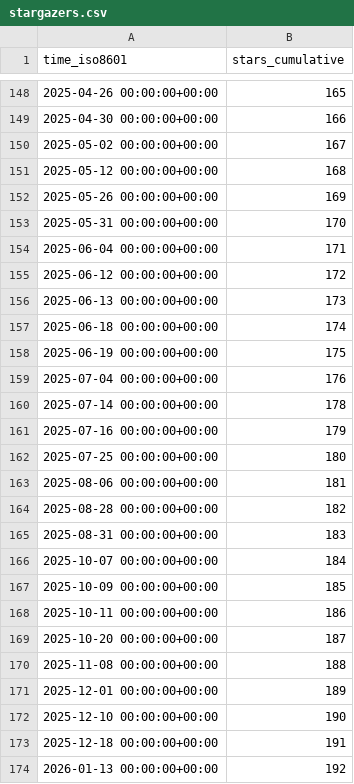
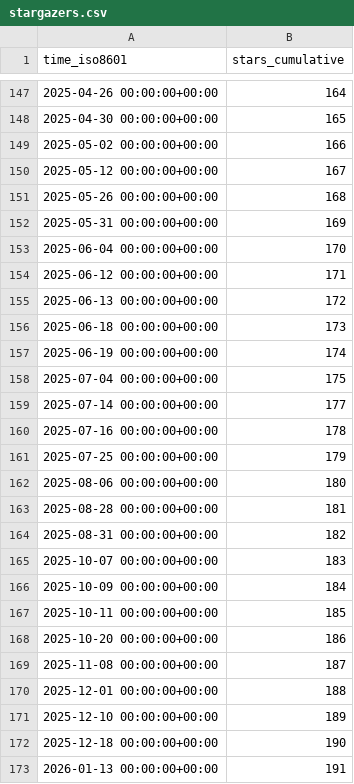
Before and after one commit to SAP/e-mobility-charging-stations-simulator, a CSV file: SAP/e-mobility-charging-stations-simulator/ghrs-data/stargazers.csv, drawn as a sheet; only a part is shown, gaps mark what is left out; the diff covers the shown part only.

```diff
--- a/SAP/e-mobility-charging-stations-simulator/ghrs-data/stargazers.csv
+++ b/SAP/e-mobility-charging-stations-simulator/ghrs-data/stargazers.csv
@@ -148,27 +147,27 @@ time_iso8601,stars_cumulative
-2025-04-26 00:00:00+00:00,165
-2025-04-30 00:00:00+00:00,166
-2025-05-02 00:00:00+00:00,167
-2025-05-12 00:00:00+00:00,168
-2025-05-26 00:00:00+00:00,169
-2025-05-31 00:00:00+00:00,170
-2025-06-04 00:00:00+00:00,171
-2025-06-12 00:00:00+00:00,172
-2025-06-13 00:00:00+00:00,173
-2025-06-18 00:00:00+00:00,174
-2025-06-19 00:00:00+00:00,175
-2025-07-04 00:00:00+00:00,176
-2025-07-14 00:00:00+00:00,178
-2025-07-16 00:00:00+00:00,179
-2025-07-25 00:00:00+00:00,180
-2025-08-06 00:00:00+00:00,181
-2025-08-28 00:00:00+00:00,182
-2025-08-31 00:00:00+00:00,183
-2025-10-07 00:00:00+00:00,184
-2025-10-09 00:00:00+00:00,185
-2025-10-11 00:00:00+00:00,186
-2025-10-20 00:00:00+00:00,187
-2025-11-08 00:00:00+00:00,188
-2025-12-01 00:00:00+00:00,189
-2025-12-10 00:00:00+00:00,190
-2025-12-18 00:00:00+00:00,191
-2026-01-13 00:00:00+00:00,192
+2025-04-26 00:00:00+00:00,164
+2025-04-30 00:00:00+00:00,165
+2025-05-02 00:00:00+00:00,166
+2025-05-12 00:00:00+00:00,167
+2025-05-26 00:00:00+00:00,168
+2025-05-31 00:00:00+00:00,169
+2025-06-04 00:00:00+00:00,170
+2025-06-12 00:00:00+00:00,171
+2025-06-13 00:00:00+00:00,172
+2025-06-18 00:00:00+00:00,173
+2025-06-19 00:00:00+00:00,174
+2025-07-04 00:00:00+00:00,175
+2025-07-14 00:00:00+00:00,177
+2025-07-16 00:00:00+00:00,178
+2025-07-25 00:00:00+00:00,179
+2025-08-06 00:00:00+00:00,180
+2025-08-28 00:00:00+00:00,181
+2025-08-31 00:00:00+00:00,182
+2025-10-07 00:00:00+00:00,183
+2025-10-09 00:00:00+00:00,184
+2025-10-11 00:00:00+00:00,185
+2025-10-20 00:00:00+00:00,186
+2025-11-08 00:00:00+00:00,187
+2025-12-01 00:00:00+00:00,188
+2025-12-10 00:00:00+00:00,189
+2025-12-18 00:00:00+00:00,190
+2026-01-13 00:00:00+00:00,191
```
Also changed, not shown: 1 removed row and 80 edited cells elsewhere in this file.
